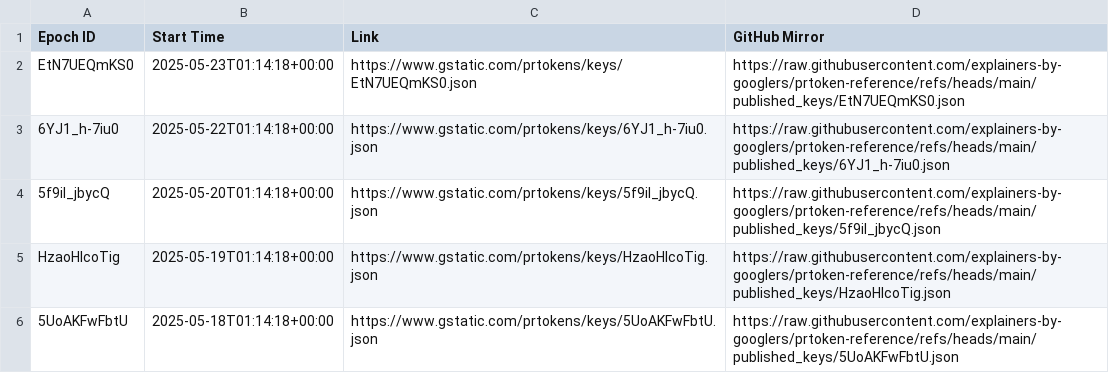
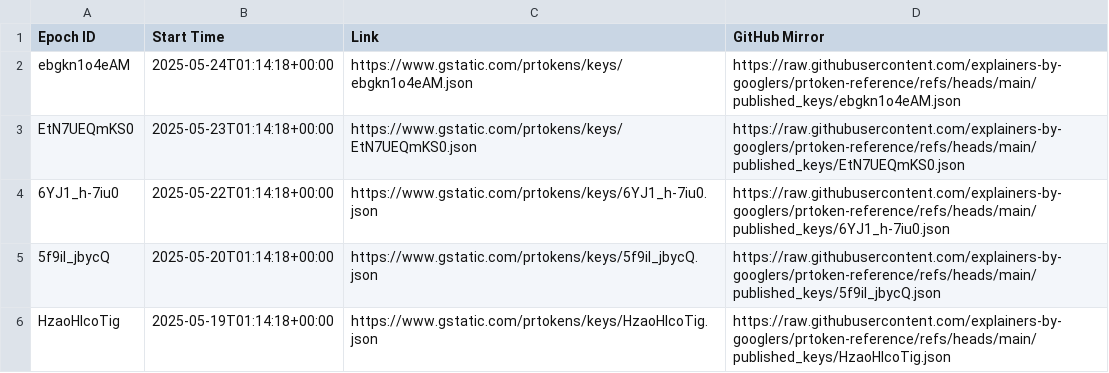
Before and after one commit to explainers-by-googlers/prtoken-reference, a CSV file: published_keys/epochs.csv, drawn as a sheet; only a part is shown; the shorter side is filled out with more unchanged rows; the diff names each change by its address in the sheet, - before the commit and + after, or states it on an @@ line.

Commit message:
Publish revealed keys for epoch ebgkn1o4eAM
PiperOrigin-RevId: 763404583
Change-Id: I6d2292743f8667a55feed4793ee2483df73349d5

```diff
--- a/published_keys/epochs.csv
+++ b/published_keys/epochs.csv
+row 2: ebgkn1o4eAM | 2025-05-24T01:14:18+00:00 | https://www.gstatic.com/prtokens/keys/ebgkn1o4eAM.json | https://raw.githubusercontent.com/explainers-by-googlers/prtoken-reference/refs/heads/main/published_keys/ebgkn1o4eAM.json
```
Also changed, not shown: 1 other file.
